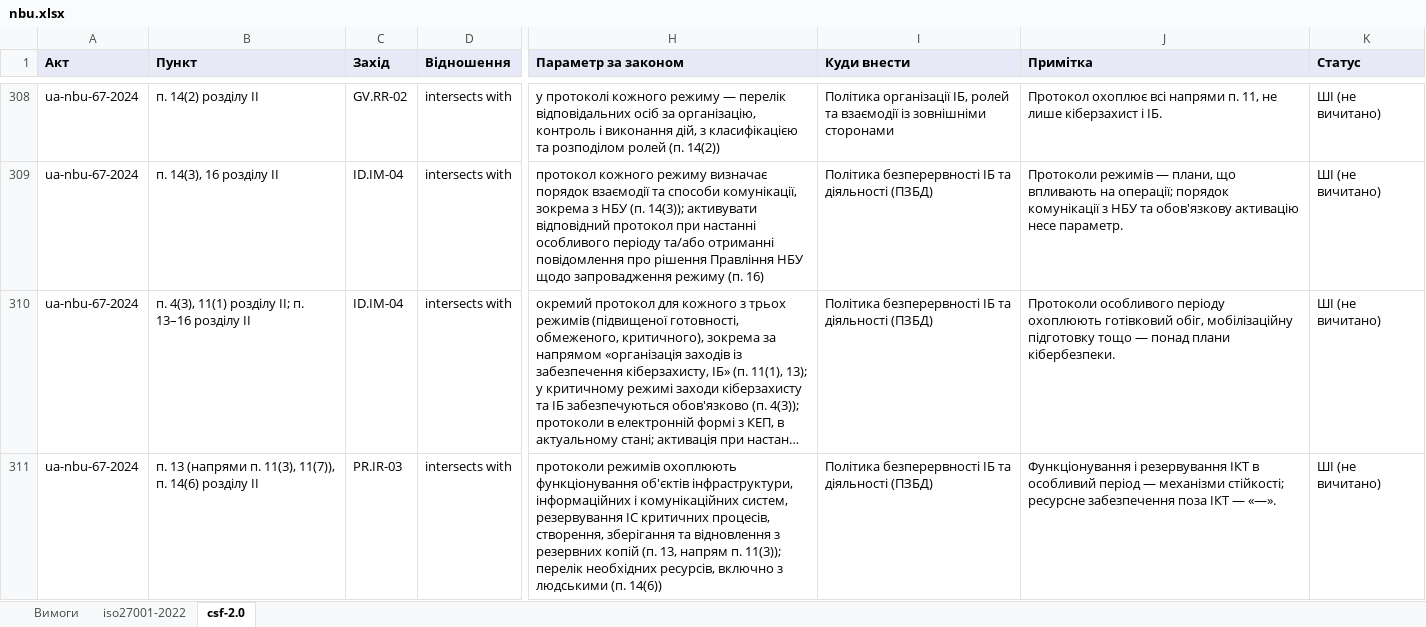
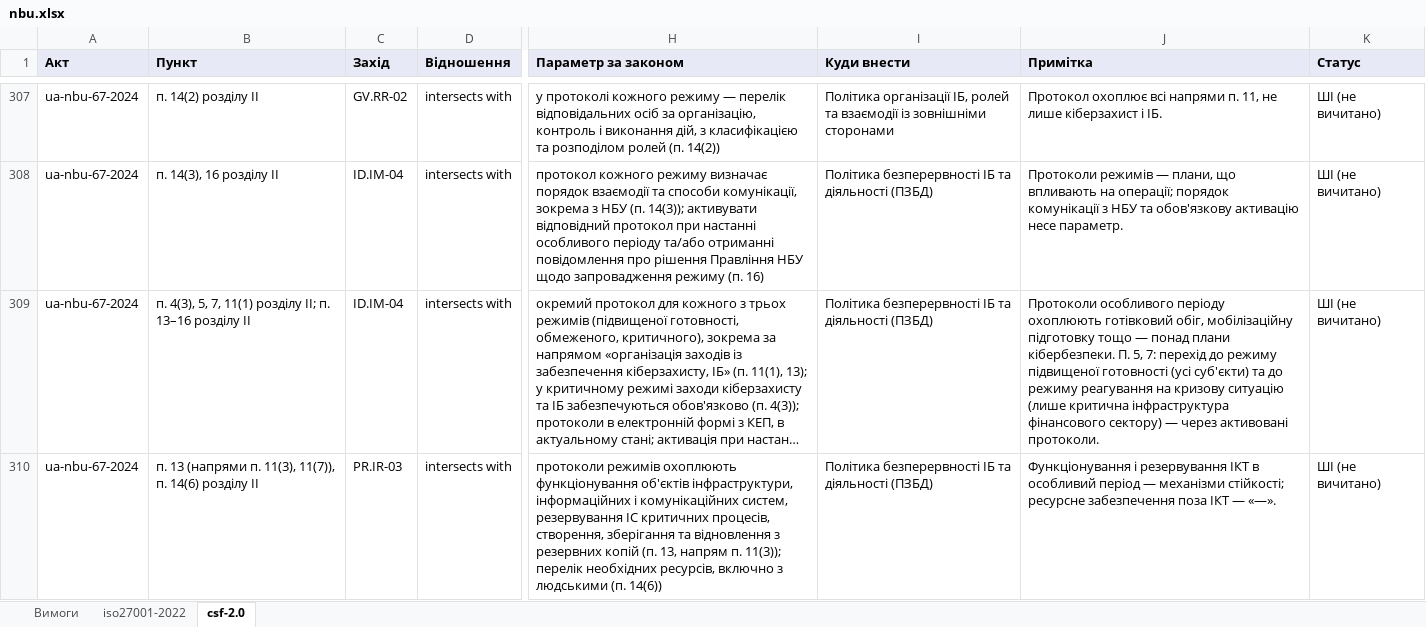
Before and after one commit to Ivan-Gokin/grc-foundation-ua, an Excel workbook: mappings/nbu.xlsx, sheet csf-2.0, drawn as a sheet; only a part is shown, gaps mark what is left out; long unchanged cells end in …; values as stored, in another font and other column widths than the file's, no borders; addresses are those after the commit; the diff covers the shown part only; the diff names each change by its address in the sheet, - before the commit and + after, or states it on an @@ line.

```diff
--- a/mappings/nbu.xlsx (sheet csf-2.0)
+++ b/mappings/nbu.xlsx (sheet csf-2.0)
-B309 (Пункт): п. 4(3), 11(1) розділу…
+B309 (Пункт): п. 4(3), 5, 7, 11(1) розділу…
-J309 (Примітка): …плани кібербезпеки.
+J309 (Примітка): …плани кібербезпеки. П. 5, 7: перехід до режиму підвищеної готовності (усі суб'єкти) та до режиму реагування на кризову ситуацію (лише критична інфраструктура фінансового сектору) — через активовані протоколи.
```
Also changed, not shown: 14 added rows, 2 removed rows and 71 edited cells elsewhere in this sheet, sheet iso27001-2022, sheet Вимоги, mappings/cmu-373-736.xlsx, mappings/law-80-94-vr.xlsx, 1 other file.
